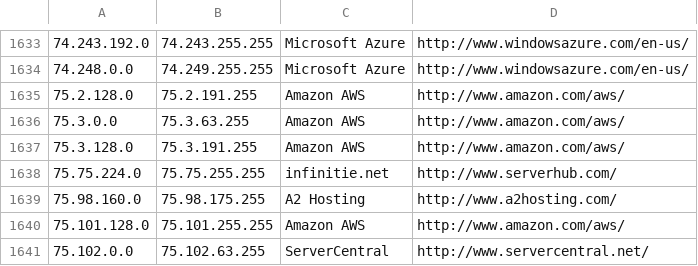
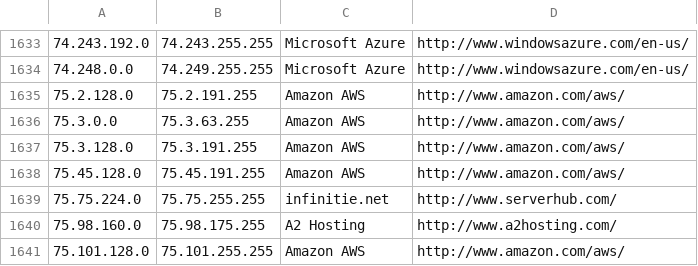
Before and after one commit to growlfm/odl, a CSV file: odl/data/datacenters.csv, drawn as a sheet; only a part is shown, gaps mark what is left out; the shorter side is filled out with more unchanged rows.

Commit message:
Update IP list

```diff
--- a/odl/data/datacenters.csv
+++ b/odl/data/datacenters.csv
@@ -1637,2 +1637,3 @@
 75.3.128.0,75.3.191.255,Amazon AWS,http://www.amazon.com/aws/
+75.45.128.0,75.45.191.255,Amazon AWS,http://www.amazon.com/aws/
 75.75.224.0,75.75.255.255,infinitie.net,http://www.serverhub.com/
```
